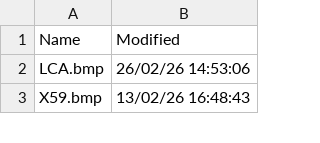
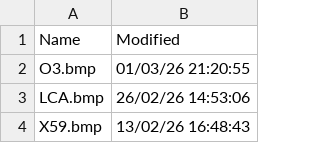
Before and after one commit to rikgale/VRSOperatorFlags, a CSV file: Silhouettes.csv, drawn as a sheet; only a part is shown; the diff names each change by its address in the sheet, - before the commit and + after, or states it on an @@ line.

```diff
--- a/Silhouettes.csv
+++ b/Silhouettes.csv
+row 2: O3.bmp | 01/03/26 21:20:55
```
Also changed, not shown: OperatorFlagsList.csv, 2 other files.
